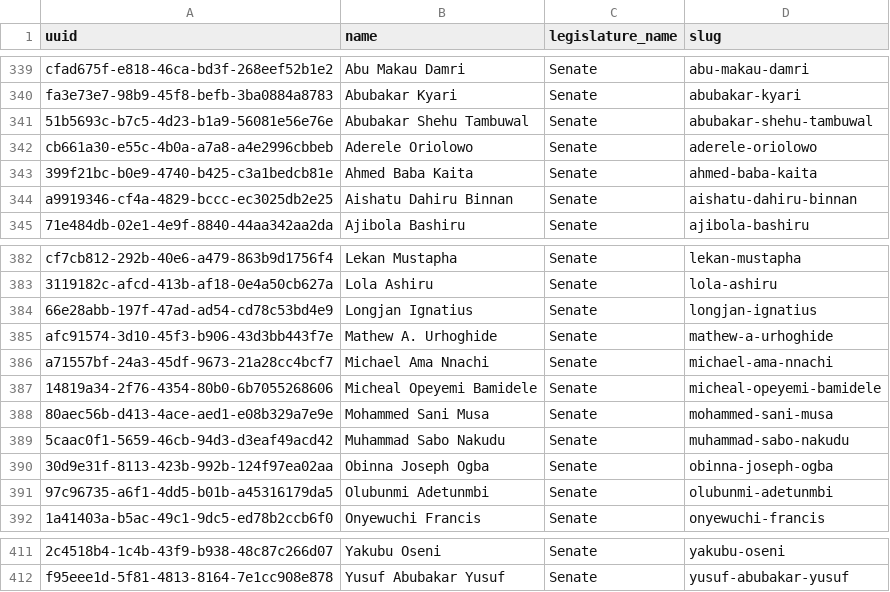
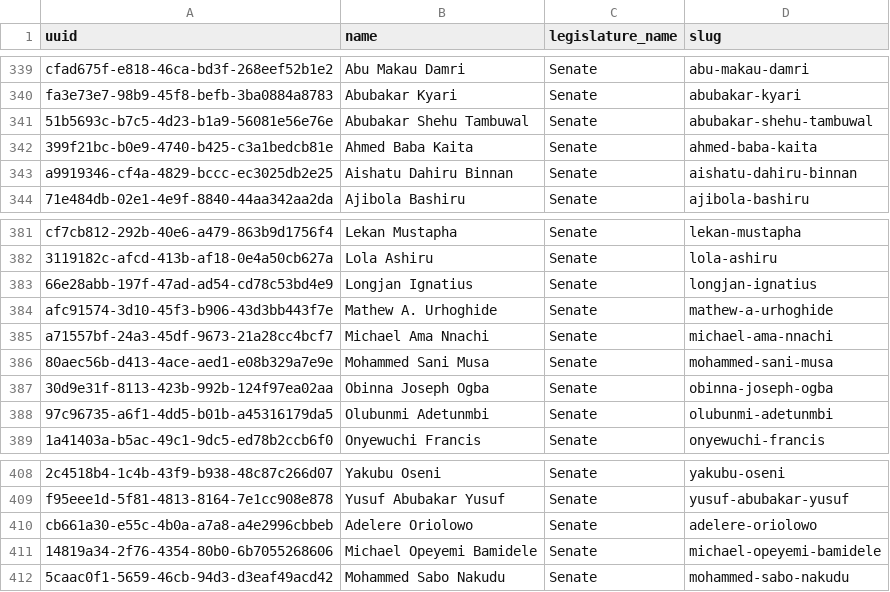
Before and after one commit to theyworkforyou/shineyoureye-sinatra, a CSV file: data/extra-slugs.csv, drawn as a sheet; only a part is shown, gaps mark what is left out; removed rows and columns are numbered as before the commit, all else as after; the diff names each change by its address in the sheet, - before the commit and + after, or states it on an @@ line.

Commit message:
Updated Senators name

```diff
--- a/data/extra-slugs.csv
+++ b/data/extra-slugs.csv
-row 342: cb661a30-e55c-4b0a-a7a8-a4e2996cbbeb | Aderele Oriolowo | Senate | aderele-oriolowo
-row 387: 14819a34-2f76-4354-80b0-6b7055268606 | Micheal Opeyemi Bamidele | Senate | micheal-opeyemi-bamidele
-row 389: 5caac0f1-5659-46cb-94d3-d3eaf49acd42 | Muhammad Sabo Nakudu | Senate | muhammad-sabo-nakudu
+row 410: cb661a30-e55c-4b0a-a7a8-a4e2996cbbeb | Adelere Oriolowo | Senate | adelere-oriolowo
+row 411: 14819a34-2f76-4354-80b0-6b7055268606 | Michael Opeyemi Bamidele | Senate | michael-opeyemi-bamidele
+row 412: 5caac0f1-5659-46cb-94d3-d3eaf49acd42 | Mohammed Sabo Nakudu | Senate | mohammed-sabo-nakudu
```
